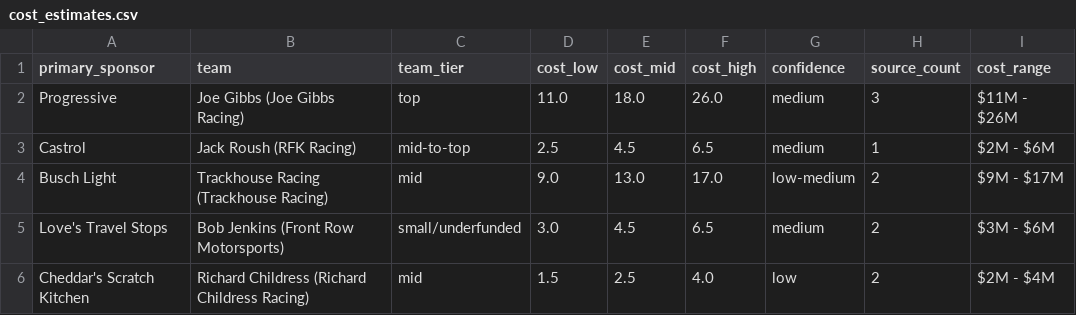
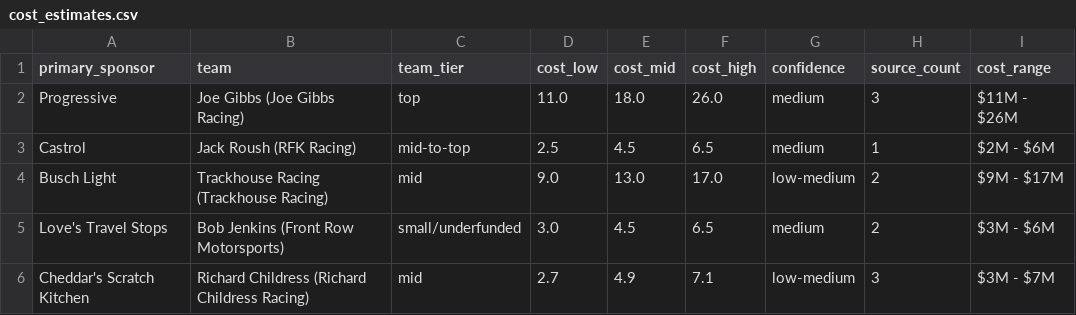
Before and after one commit to lloyd-todaro/NASCAR-Externship, a CSV file: code/data/processed/cost_estimates.csv, drawn as a sheet.

Commit message:
fixed pricing estimates and re-evaluated all relevant plots

```diff
--- a/code/data/processed/cost_estimates.csv
+++ b/code/data/processed/cost_estimates.csv
@@ -5,2 +5,2 @@ Busch Light,Trackhouse Racing (Trackhouse Racing),mid,9.0,13.0,17.0,low-medium,2
 Love's Travel Stops,Bob Jenkins (Front Row Motorsports),small/underfunded,3.0,4.5,6.5,medium,2,$3M - $6M
-Cheddar's Scratch Kitchen,Richard Childress (Richard Childress Racing),mid,1.5,2.5,4.0,low,2,$2M - $4M
+Cheddar's Scratch Kitchen,Richard Childress (Richard Childress Racing),mid,2.7,4.9,7.1,low-medium,3,$3M - $7M
```
Also changed, not shown: code/data/processed/efficiency_rankings.csv, code/data/processed/rankings.csv, 13 other files.
